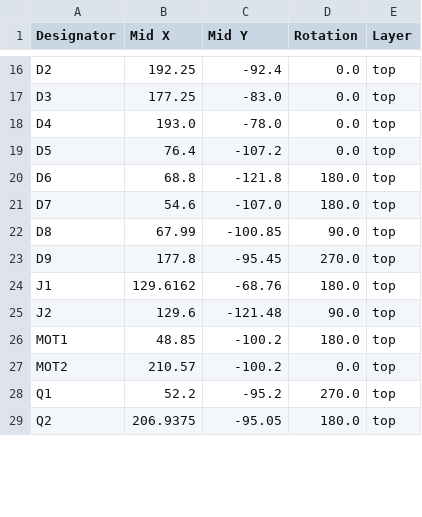
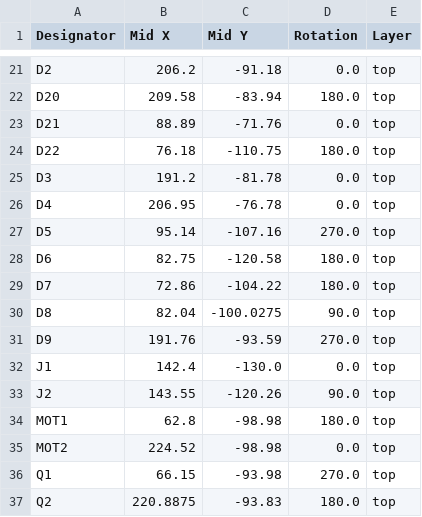
Before and after one commit to Merlin2LmmL/Joy-Controller, a CSV file: PCB/production/positions.csv, drawn as a sheet; only a part is shown, gaps mark what is left out; addresses are those after the commit; the diff covers the shown part only; the diff names each change by its address in the sheet, - before the commit and + after, or states it on an @@ line.

```diff
--- a/PCB/production/positions.csv
+++ b/PCB/production/positions.csv
-B21 (Mid X): 192.25
+B21 (Mid X): 206.2
-C21 (Mid Y): -92.4
+C21 (Mid Y): -91.18
+row 22: D20 | 209.58 | -83.94 | 180.0 | top
+row 23: D21 | 88.89 | -71.76 | 0.0 | top
+row 24: D22 | 76.18 | -110.75 | 180.0 | top
-B25 (Mid X): 177.25
+B25 (Mid X): 191.2
-C25 (Mid Y): -83.0
+C25 (Mid Y): -81.78
-B26 (Mid X): 193.0
+B26 (Mid X): 206.95
-C26 (Mid Y): -78.0
+C26 (Mid Y): -76.78
-B27 (Mid X): 76.4
+B27 (Mid X): 95.14
-C27 (Mid Y): -107.2
+C27 (Mid Y): -107.16
-D27 (Rotation): 0.0
+D27 (Rotation): 270.0
-B28 (Mid X): 68.8
+B28 (Mid X): 82.75
-C28 (Mid Y): -121.8
+C28 (Mid Y): -120.58
-B29 (Mid X): 54.6
+B29 (Mid X): 72.86
-C29 (Mid Y): -107.0
+C29 (Mid Y): -104.22
-B30 (Mid X): 67.99
+B30 (Mid X): 82.04
-C30 (Mid Y): -100.85
+C30 (Mid Y): -100.0275
-B31 (Mid X): 177.8
+B31 (Mid X): 191.76
-C31 (Mid Y): -95.45
+C31 (Mid Y): -93.59
-B32 (Mid X): 129.6162
+B32 (Mid X): 142.4
-C32 (Mid Y): -68.76
+C32 (Mid Y): -130.0
-D32 (Rotation): 180.0
+D32 (Rotation): 0.0
-B33 (Mid X): 129.6
+B33 (Mid X): 143.55
-C33 (Mid Y): -121.48
+C33 (Mid Y): -120.26
-B34 (Mid X): 48.85
+B34 (Mid X): 62.8
-C34:C35 (Mid Y): -100.2
+C34:C35 (Mid Y): -98.98
-B35 (Mid X): 210.57
+B35 (Mid X): 224.52
-B36 (Mid X): 52.2
+B36 (Mid X): 66.15
-C36 (Mid Y): -95.2
+C36 (Mid Y): -93.98
-B37 (Mid X): 206.9375
+B37 (Mid X): 220.8875
-C37 (Mid Y): -95.05
+C37 (Mid Y): -93.83
```
Also changed, not shown: 5 added rows, 1 removed row and 92 edited cells elsewhere in this file, PCB/production/bom.csv, PCB/production/designators.csv, 10 other files.
